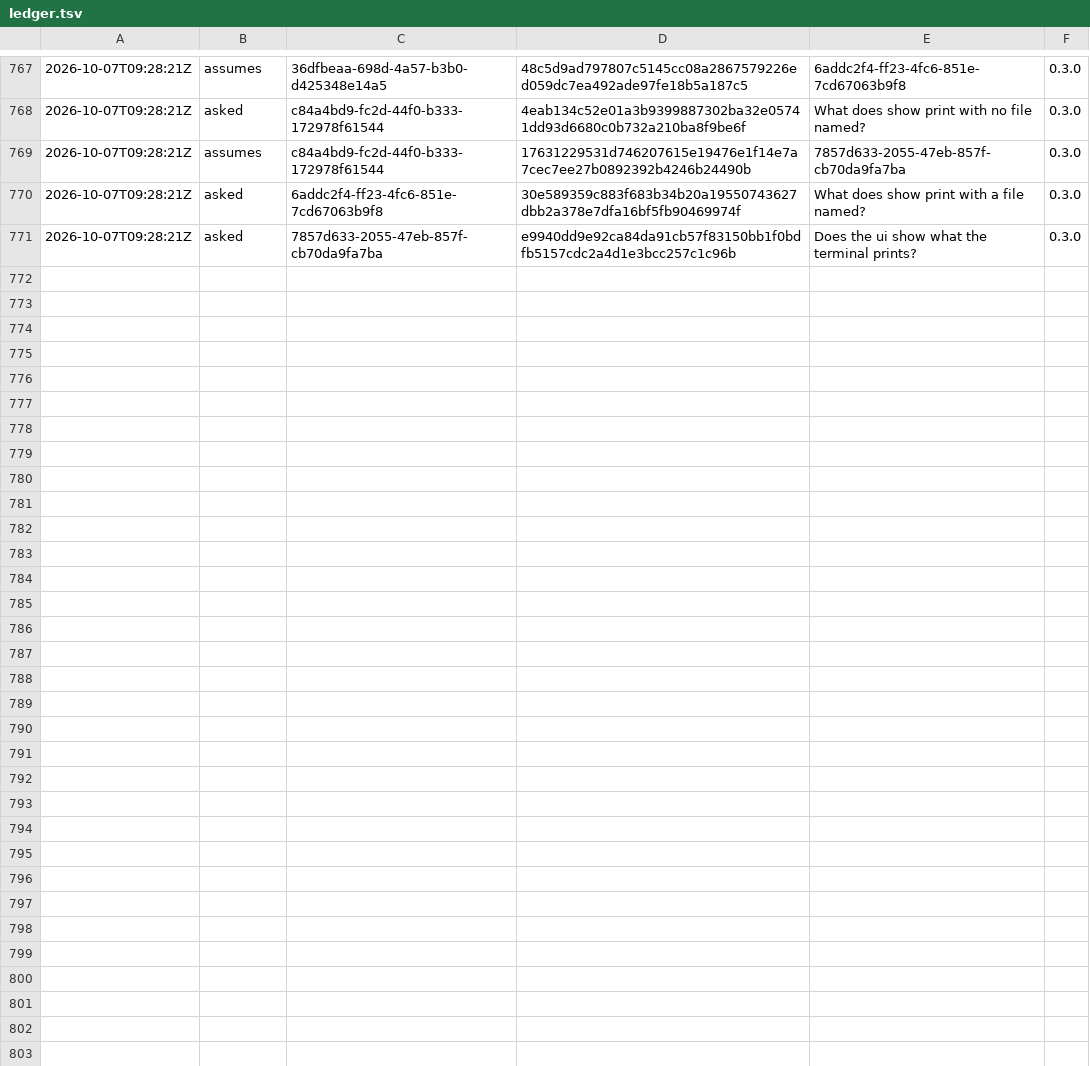
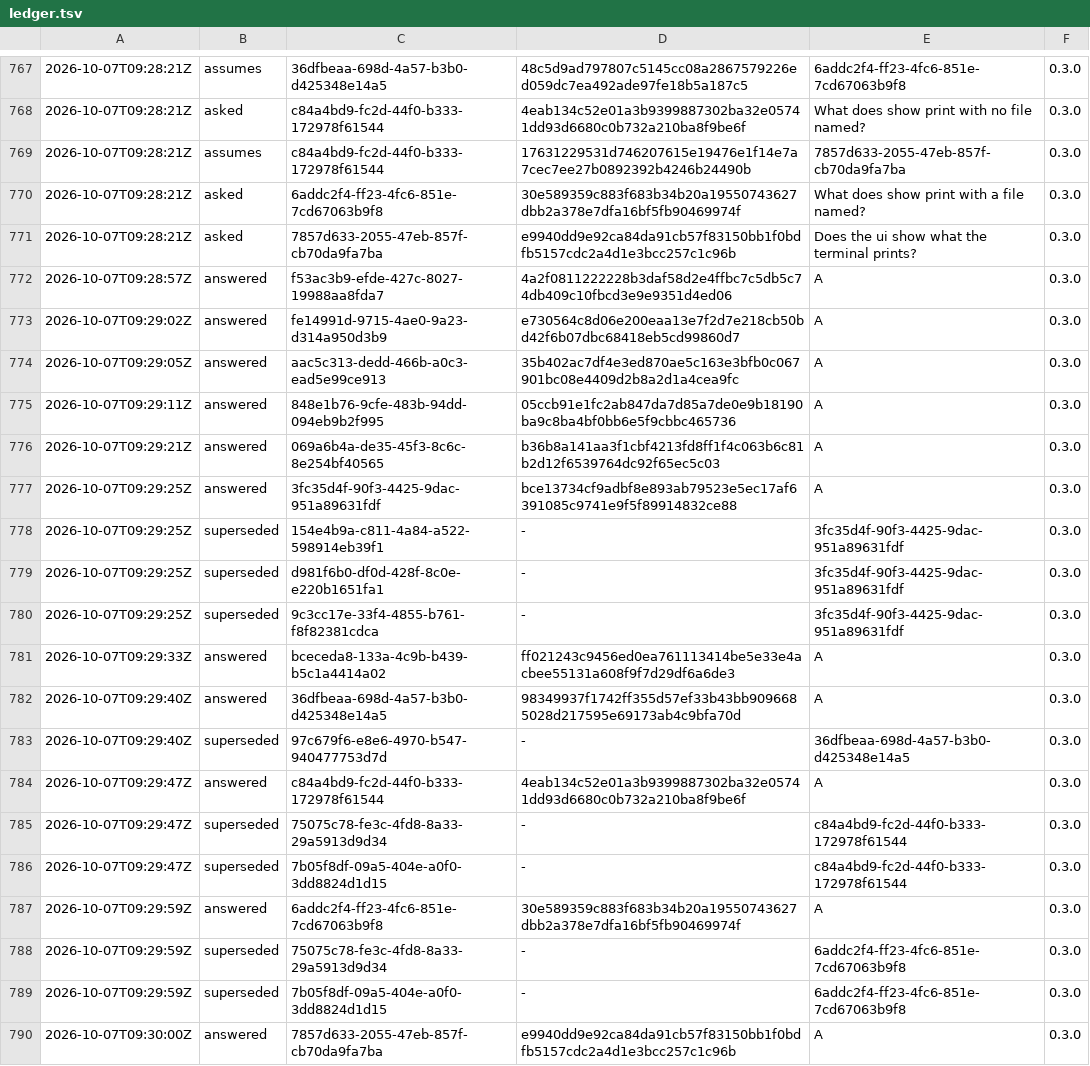
Before and after one commit to otuva/adrdom, a TSV file: adrdom/state/ledger.tsv, drawn as a sheet; only a part is shown, gaps mark what is left out.

Commit message:
docs: answer the eleven prints questions

```diff
--- a/adrdom/state/ledger.tsv
+++ b/adrdom/state/ledger.tsv
@@ -771 +771,20 @@
 2026-10-07T09:28:21Z	asked	7857d633-2055-47eb-857f-cb70da9fa7ba	e9940dd9e92ca84da91cb57f83150bb1f0bdfb5157cdc2a4d1e3bcc257c1c96b	Does the ui show what the terminal prints?	0.3.0
+2026-10-07T09:28:57Z	answered	f53ac3b9-efde-427c-8027-19988aa8fda7	4a2f0811222228b3daf58d2e4ffbc7c5db5c74db409c10fbcd3e9e9351d4ed06	A	0.3.0
+2026-10-07T09:29:02Z	answered	fe14991d-9715-4ae0-9a23-d314a950d3b9	e730564c8d06e200eaa13e7f2d7e218cb50bd42f6b07dbc68418eb5cd99860d7	A	0.3.0
+2026-10-07T09:29:05Z	answered	aac5c313-dedd-466b-a0c3-ead5e99ce913	35b402ac7df4e3ed870ae5c163e3bfb0c067901bc08e4409d2b8a2d1a4cea9fc	A	0.3.0
+2026-10-07T09:29:11Z	answered	848e1b76-9cfe-483b-94dd-094eb9b2f995	05ccb91e1fc2ab847da7d85a7de0e9b18190ba9c8ba4bf0bb6e5f9cbbc465736	A	0.3.0
+2026-10-07T09:29:21Z	answered	069a6b4a-de35-45f3-8c6c-8e254bf40565	b36b8a141aa3f1cbf4213fd8ff1f4c063b6c81b2d12f6539764dc92f65ec5c03	A	0.3.0
+2026-10-07T09:29:25Z	answered	3fc35d4f-90f3-4425-9dac-951a89631fdf	bce13734cf9adbf8e893ab79523e5ec17af6391085c9741e9f5f89914832ce88	A	0.3.0
+2026-10-07T09:29:25Z	superseded	154e4b9a-c811-4a84-a522-598914eb39f1	-	3fc35d4f-90f3-4425-9dac-951a89631fdf	0.3.0
+2026-10-07T09:29:25Z	superseded	d981f6b0-df0d-428f-8c0e-e220b1651fa1	-	3fc35d4f-90f3-4425-9dac-951a89631fdf	0.3.0
+2026-10-07T09:29:25Z	superseded	9c3cc17e-33f4-4855-b761-f8f82381cdca	-	3fc35d4f-90f3-4425-9dac-951a89631fdf	0.3.0
+2026-10-07T09:29:33Z	answered	bceceda8-133a-4c9b-b439-b5c1a4414a02	ff021243c9456ed0ea761113414be5e33e4acbee55131a608f9f7d29df6a6de3	A	0.3.0
+2026-10-07T09:29:40Z	answered	36dfbeaa-698d-4a57-b3b0-d425348e14a5	98349937f1742ff355d57ef33b43bb9096685028d217595e69173ab4c9bfa70d	A	0.3.0
+2026-10-07T09:29:40Z	superseded	97c679f6-e8e6-4970-b547-940477753d7d	-	36dfbeaa-698d-4a57-b3b0-d425348e14a5	0.3.0
+2026-10-07T09:29:47Z	answered	c84a4bd9-fc2d-44f0-b333-172978f61544	4eab134c52e01a3b9399887302ba32e05741dd93d6680c0b732a210ba8f9be6f	A	0.3.0
+2026-10-07T09:29:47Z	superseded	75075c78-fe3c-4fd8-8a33-29a5913d9d34	-	c84a4bd9-fc2d-44f0-b333-172978f61544	0.3.0
+2026-10-07T09:29:47Z	superseded	7b05f8df-09a5-404e-a0f0-3dd8824d1d15	-	c84a4bd9-fc2d-44f0-b333-172978f61544	0.3.0
+2026-10-07T09:29:59Z	answered	6addc2f4-ff23-4fc6-851e-7cd67063b9f8	30e589359c883f683b34b20a19550743627dbb2a378e7dfa16bf5fb90469974f	A	0.3.0
+2026-10-07T09:29:59Z	superseded	75075c78-fe3c-4fd8-8a33-29a5913d9d34	-	6addc2f4-ff23-4fc6-851e-7cd67063b9f8	0.3.0
+2026-10-07T09:29:59Z	superseded	7b05f8df-09a5-404e-a0f0-3dd8824d1d15	-	6addc2f4-ff23-4fc6-851e-7cd67063b9f8	0.3.0
+2026-10-07T09:30:00Z	answered	7857d633-2055-47eb-857f-cb70da9fa7ba	e9940dd9e92ca84da91cb57f83150bb1f0bdfb5157cdc2a4d1e3bcc257c1c96b	A	0.3.0
```
Also changed, not shown: 7 other files.
